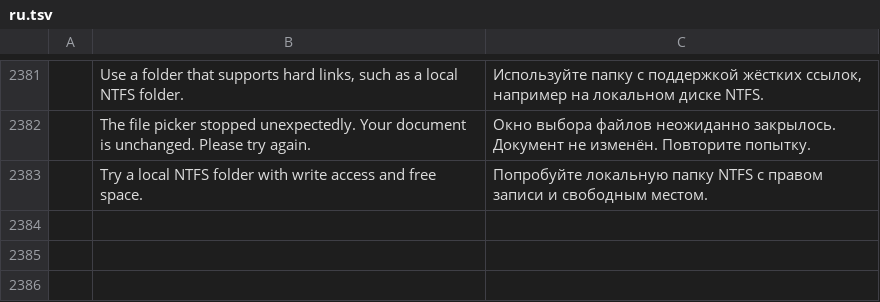
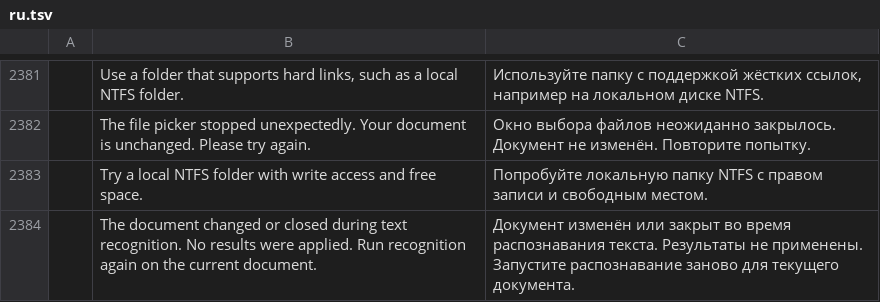
Before and after one commit to imranOdiboev/pdfcraft, a TSV file: crates/ui-egui/src/i18n/ru.tsv, drawn as a sheet; only a part is shown, gaps mark what is left out; the diff names each change by its address in the sheet, - before the commit and + after, or states it on an @@ line.

Commit message:
M3.7: refuse stale OCR results after document edits or closure

```diff
--- a/crates/ui-egui/src/i18n/ru.tsv
+++ b/crates/ui-egui/src/i18n/ru.tsv
+row 2384:  | The document changed or closed during text recognition. No results were applied. Run recognition again on the current document. | Документ изменён или закрыт во время распознавания текста. Результаты не применены. Запустите распознавание заново для текущего документа.
```
Also changed, not shown: 3 other files.
